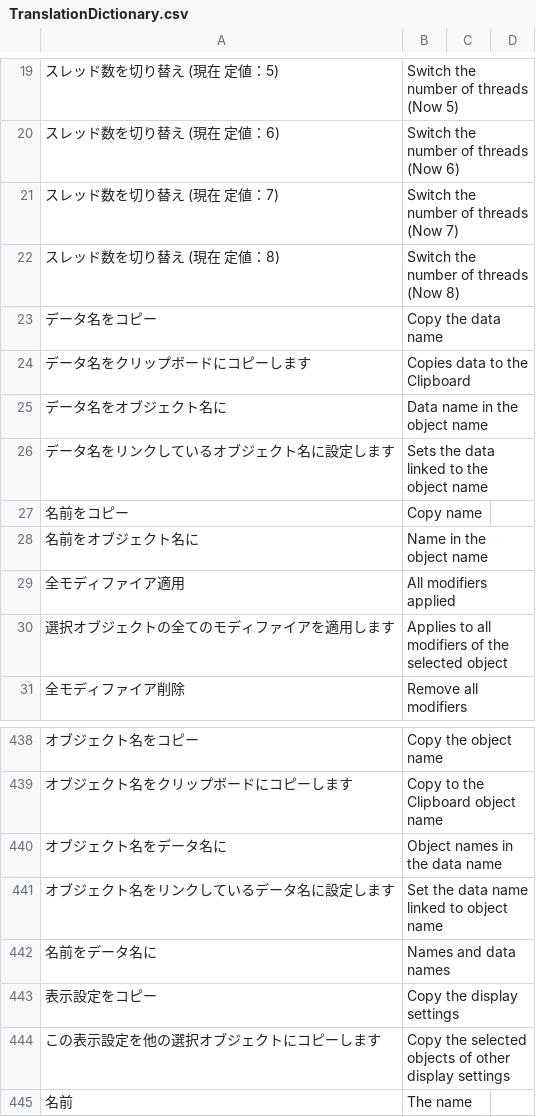
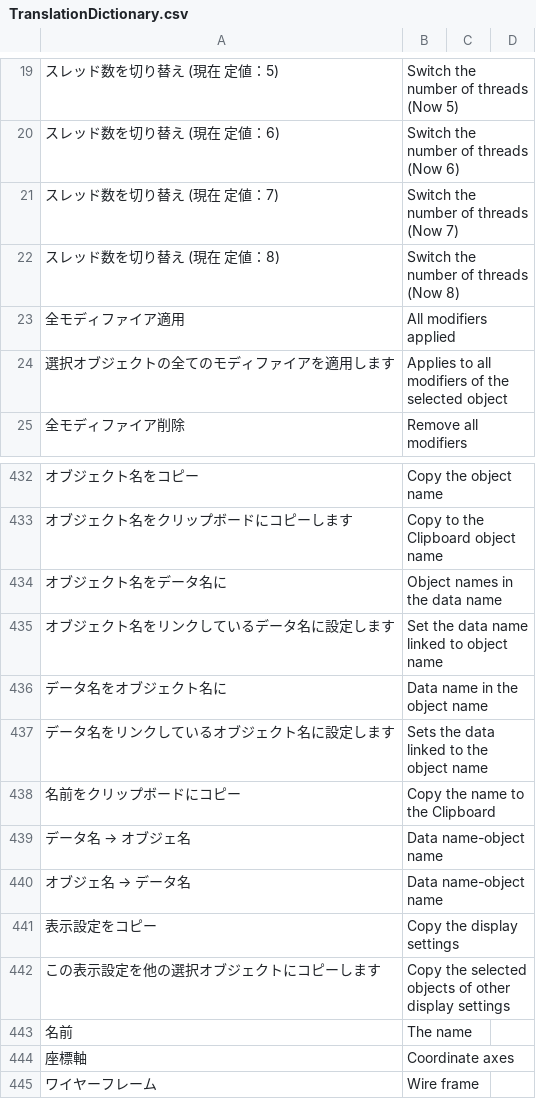
Before and after one commit to PyrokinesisStudio/Blender-Scramble-Addon, a CSV file: Scramble Addon/TranslationDictionary.csv, drawn as a sheet; only a part is shown, gaps mark what is left out; the shorter side is filled out with more unchanged rows; removed rows and columns are numbered as before the commit, all else as after; the diff names each change by its address in the sheet, - before the commit and + after, or states it on an @@ line.

```diff
--- a/Scramble Addon/TranslationDictionary.csv
+++ b/Scramble Addon/TranslationDictionary.csv
-row 23: データ名をコピー | Copy the data name
-row 24: データ名をクリップボードにコピーします | Copies data to the Clipboard
-row 27: 名前をコピー | Copy name
-row 28: 名前をオブジェクト名に | Name in the object name
-row 442: 名前をデータ名に | Names and data names
@@ row 25 moved to row 436: データ名をオブジェクト名に @@
@@ row 26 moved to row 437: データ名をリンクしているオブジェクト名に設定します @@
+row 438: 名前をクリップボードにコピー | Copy the name to the Clipboard
+row 439: データ名 → オブジェ名 | Data name-object name
+row 440: オブジェ名 → データ名 | Data name-object name
```
Also changed, not shown: 4 other files.
